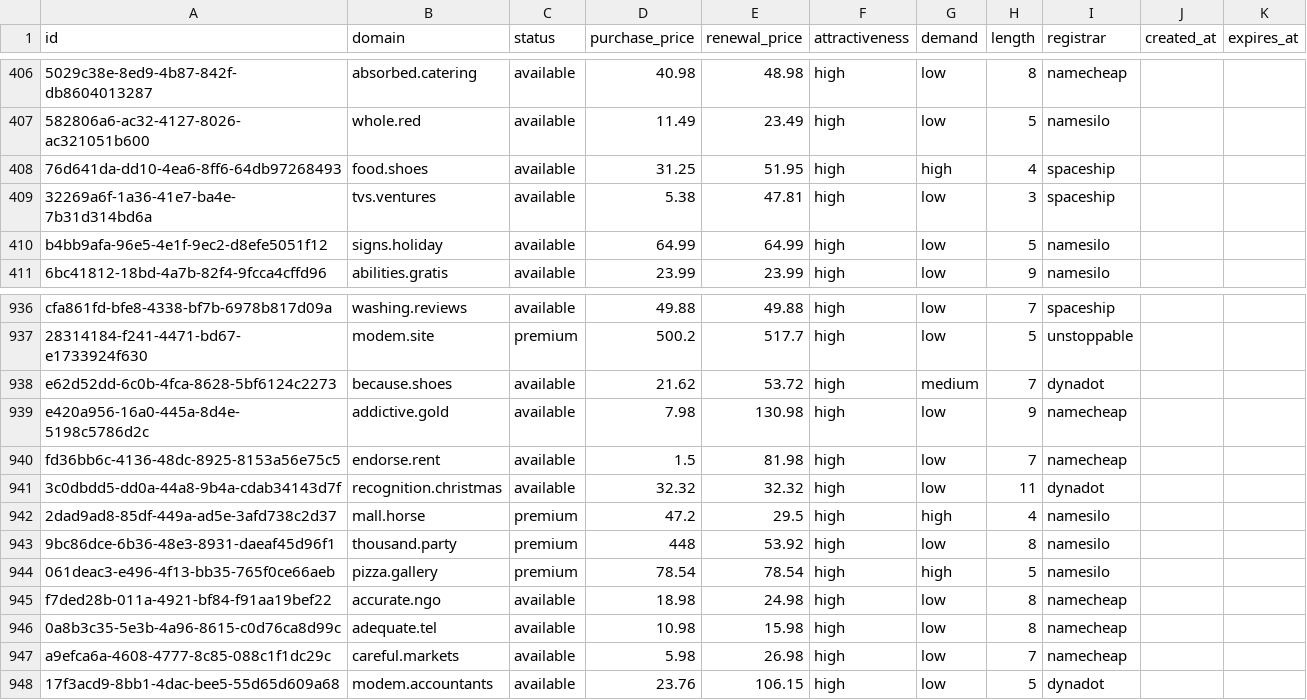
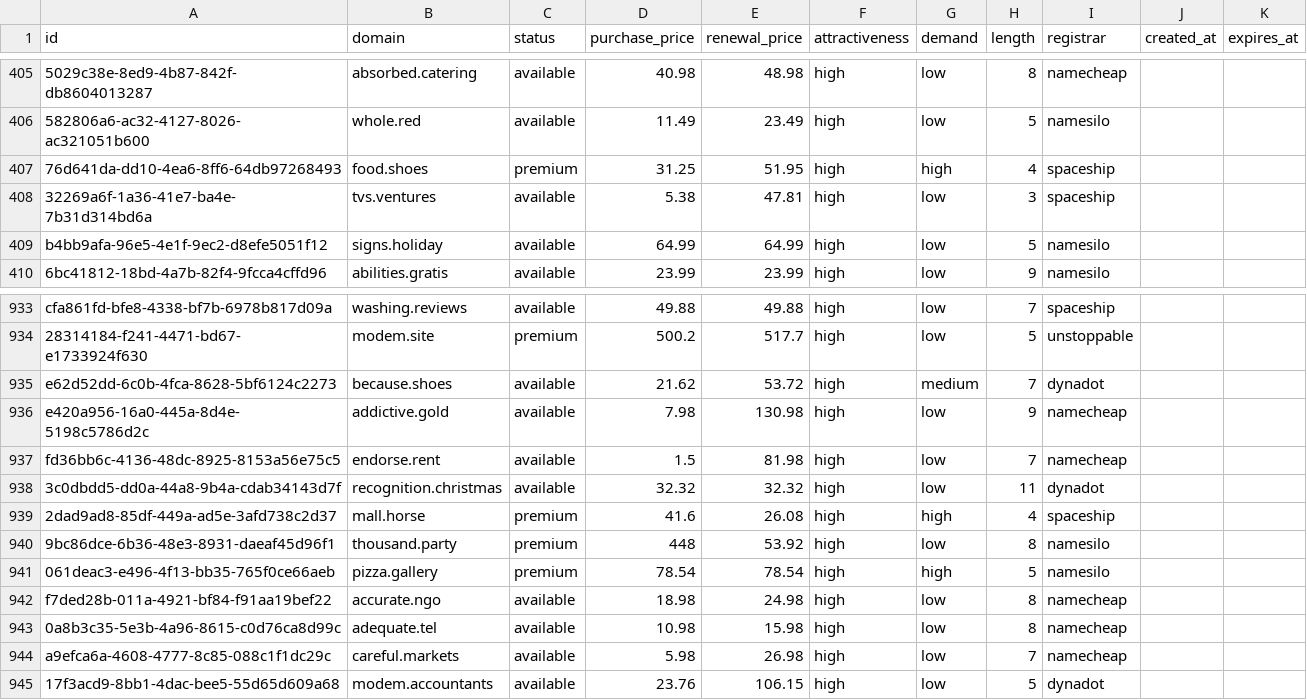
Before and after one commit to UniqueDomains/brandable-oneword-domains, a CSV file: brandable.csv, drawn as a sheet; only a part is shown, gaps mark what is left out; addresses are those after the commit; the diff covers the shown part only; the diff names each change by its address in the sheet, - before the commit and + after, or states it on an @@ line.

```diff
--- a/brandable.csv
+++ b/brandable.csv
-C407 (status): available
+C407 (status): premium
-D939 (purchase_price): 47.2
+D939 (purchase_price): 41.6
-E939 (renewal_price): 29.5
+E939 (renewal_price): 26.08
-I939 (registrar): namesilo
+I939 (registrar): spaceship
```
Also changed, not shown: 3 added rows, 3 removed rows and 18 edited cells elsewhere in this file, 5 other files.
